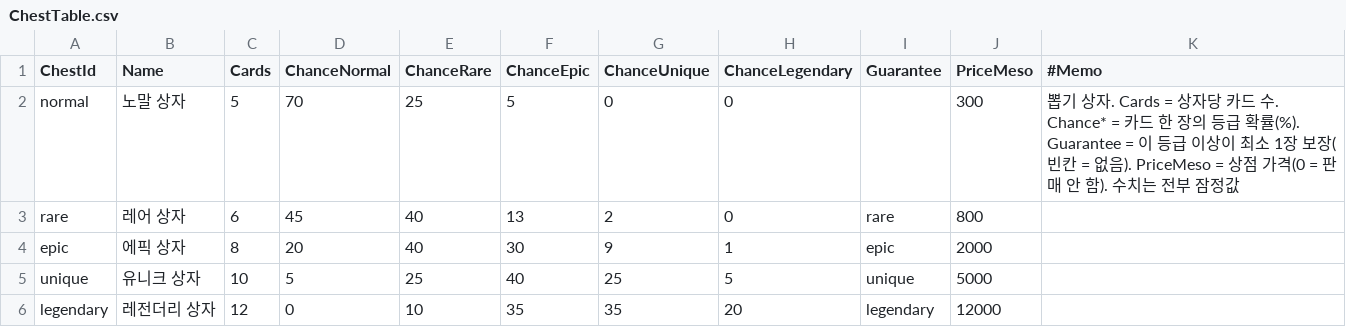
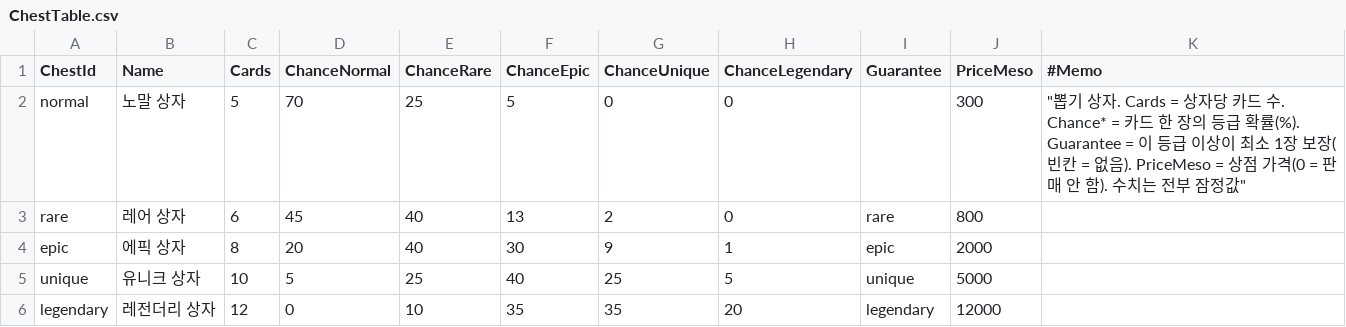
Before and after one commit to yannoo00/maple-war, a CSV file: RootDesk/MyDesk/Data/ChestTable.csv, drawn as a sheet.

```diff
--- a/RootDesk/MyDesk/Data/ChestTable.csv
+++ b/RootDesk/MyDesk/Data/ChestTable.csv
@@ -1,3 +1,3 @@
 ChestId,Name,Cards,ChanceNormal,ChanceRare,ChanceEpic,ChanceUnique,ChanceLegendary,Guarantee,PriceMeso,#Memo
-normal,노말 상자,5,70,25,5,0,0,,300,"뽑기 상자. Cards = 상자당 카드 수. Chance* = 카드 한 장의 등급 확률(%). Guarantee = 이 등급 이상이 최소 1장 보장(빈칸 = 없음). PriceMeso = 상점 가격(0 = 판매 안 함). 수치는 전부 잠정값"
+normal,노말 상자,5,70,25,5,0,0,,300,"""뽑기 상자. Cards = 상자당 카드 수. Chance* = 카드 한 장의 등급 확률(%). Guarantee = 이 등급 이상이 최소 1장 보장(빈칸 = 없음). PriceMeso = 상점 가격(0 = 판매 안 함). 수치는 전부 잠정값"""
 rare,레어 상자,6,45,40,13,2,0,rare,800,
```
Also changed, not shown: RootDesk/MyDesk/Data/UnitTable.csv, 3 other files.
